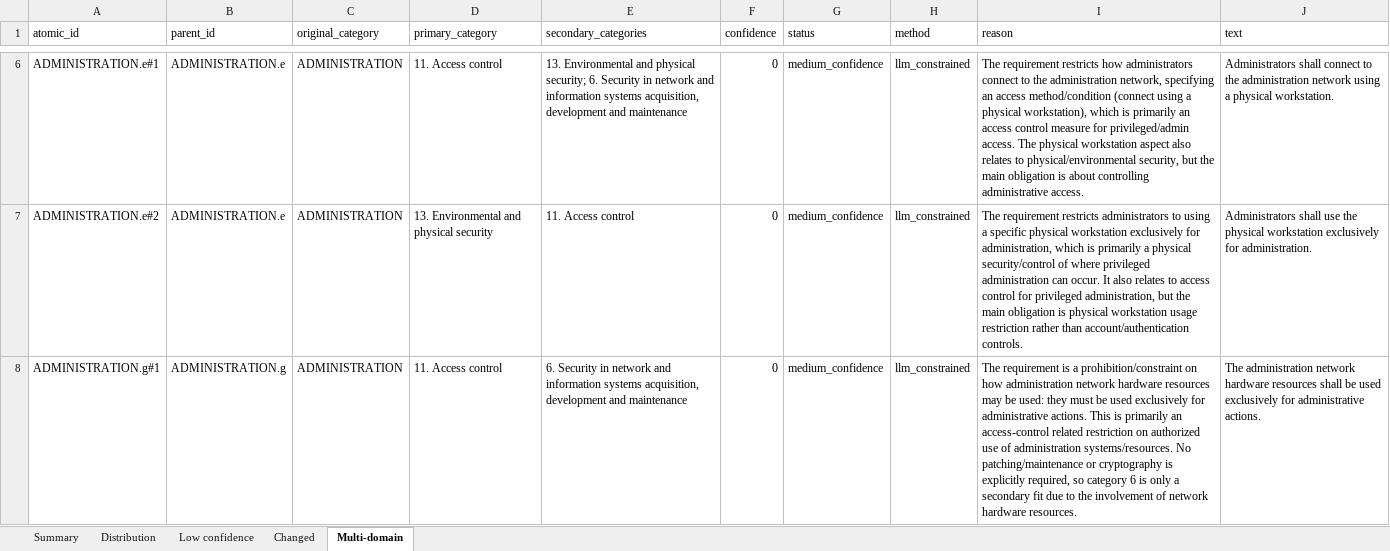
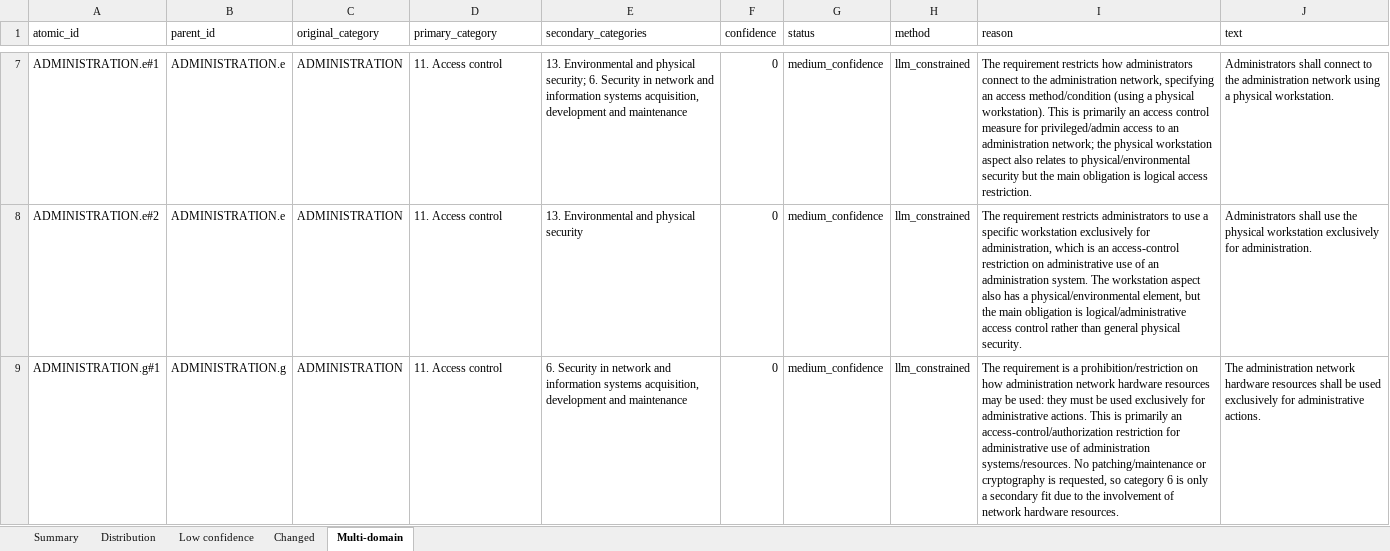
Before and after one commit to aurelienbrun-alt/Agent_mapping, an Excel workbook: reports/category_quality_France_2.3.xlsx, sheet Multi-domain, drawn as a sheet; only a part is shown, gaps mark what is left out; values as stored, in another font and other column widths than the file's, no borders; addresses are those after the commit; the diff covers the shown part only; the diff names each change by its address in the sheet, - before the commit and + after, or states it on an @@ line.

```diff
--- a/reports/category_quality_France_2.3.xlsx (sheet Multi-domain)
+++ b/reports/category_quality_France_2.3.xlsx (sheet Multi-domain)
-I7 (reason): …access method/condition (connect using a physical workstation), which is primarily an access control measure for privileged/admin access. The physical workstation aspect also relates to physical/environmental security, but the main obligation is about controlling administrative access.
+I7 (reason): …access method/condition (using a physical workstation). This is primarily an access control measure for privileged/admin access to an administration network; the physical workstation aspect also relates to physical/environmental security but the main obligation is logical access restriction.
-D8 (primary_category): 13. Environmental and physical security
+D8 (primary_category): 11. Access control
-E8 (secondary_categories): 11. Access control
+E8 (secondary_categories): 13. Environmental and physical security
-I8 (reason): …administrators to using a specific physical workstation exclusively for administration, which is primarily a physical security/control of where privileged administration can occur. It also relates to access control for privileged administration, but the main obligation is physical workstation usage restriction rather than account/authentication controls.
+I8 (reason): …administrators to use a specific workstation exclusively for administration, which is an access-control restriction on administrative use of an administration system. The workstation aspect also has a physical/environmental element, but the main obligation is logical/administrative access control rather than general physical security.
-I9 (reason): …is a prohibition/constraint on how administration network hardware resources may be used: they must be used exclusively for administrative actions. This is primarily an access-control related restriction on authorized use of administration systems/resources. No patching/maintenance or cryptography is explicitly required, so category…
+I9 (reason): …is a prohibition/restriction on how administration network hardware resources may be used: they must be used exclusively for administrative actions. This is primarily an access-control/authorization restriction for administrative use of administration systems/resources. No patching/maintenance or cryptography is requested, so category…
```
Also changed, not shown: 32 added rows, 26 removed rows and 413 edited cells elsewhere in this sheet, sheet Low confidence, sheet Changed, sheet Distribution, sheet Summary, 47 other files.
